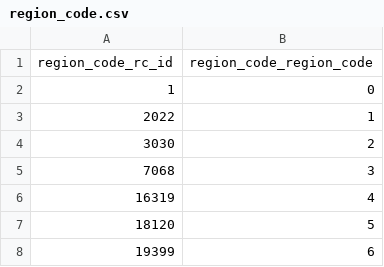
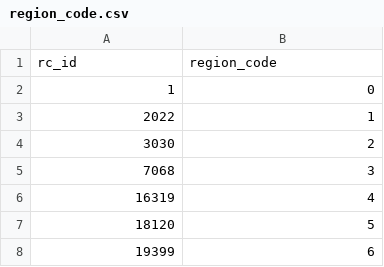
Before and after one commit to The-DigitalAcademy/Vehicle_Insurance, a CSV file: normalized data/region_code.csv, drawn as a sheet; only a part is shown.

```diff
--- a/normalized data/region_code.csv
+++ b/normalized data/region_code.csv
@@ -1,2 +1,2 @@
-region_code_rc_id,region_code_region_code
+rc_id,region_code
 1,0
```
Also changed, not shown: normalized data/policy_channel.csv, 4 other files.
